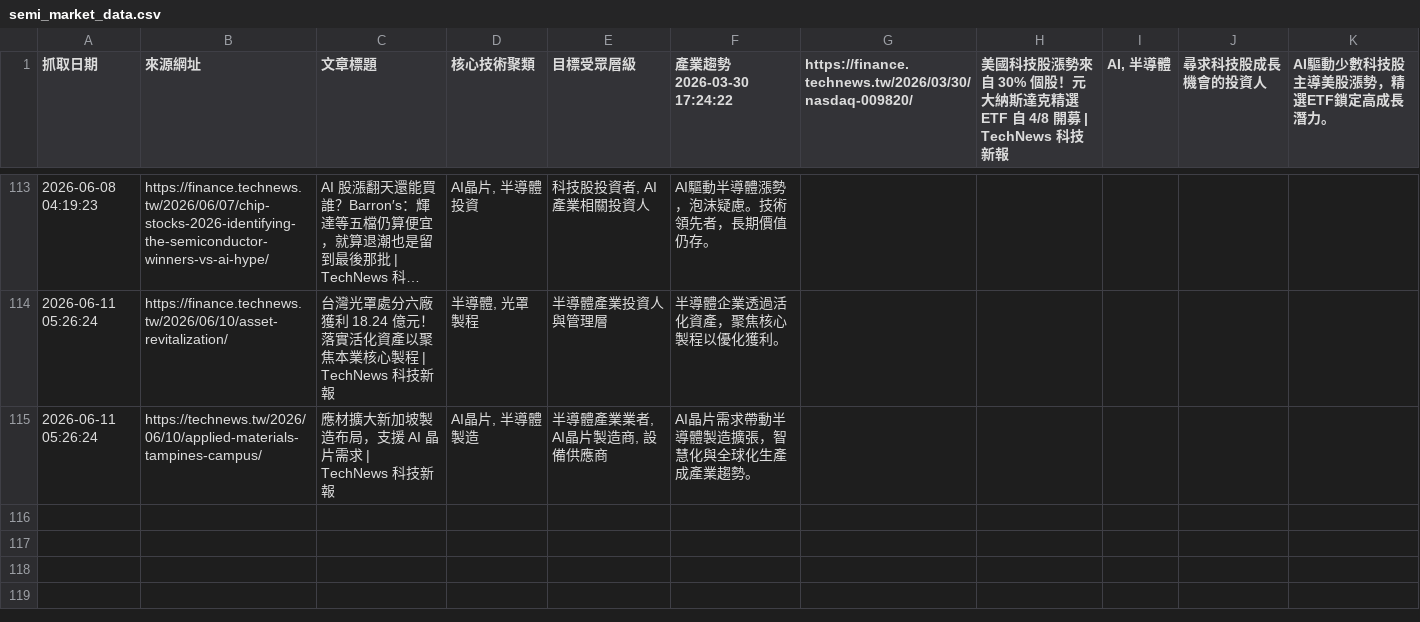
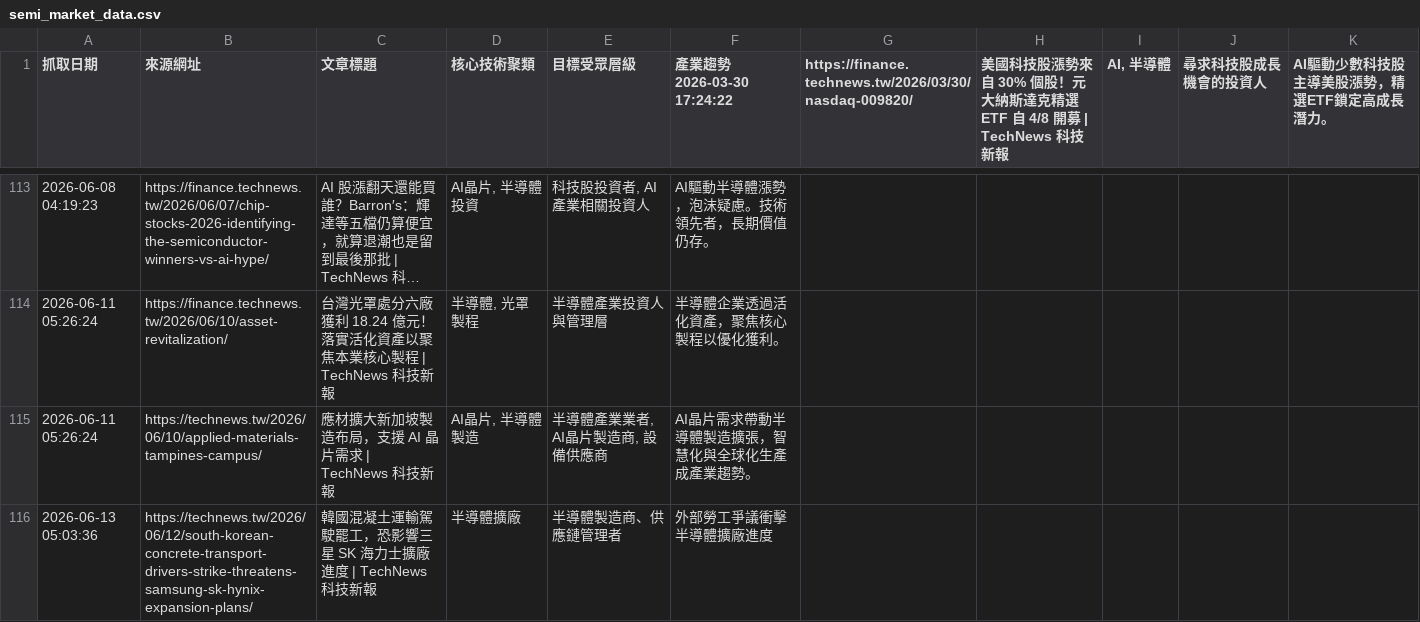
Before and after one commit to SEMITWmkt/SEMI-SEO-GEO, a CSV file: semi_market_data.csv, drawn as a sheet; only a part is shown, gaps mark what is left out; long unchanged cells end in ….

```diff
--- a/semi_market_data.csv
+++ b/semi_market_data.csv
@@ -115 +115,2 @@
 2026-06-11 05:26:24,https://technews.tw/2026/06/10/applied-materials-tampines-campus/,應材擴大新加坡製造布局，支援 AI 晶片需求 | TechNews 科技新報,"AI晶片, 半導體製造","半導體產業業者, AI晶片製造商, 設備供應商",AI晶片需求帶動半導體製造擴張，智慧化與全球化生產成產業趨勢。
+2026-06-13 05:03:36,https://technews.tw/2026/06/12/south-korean-concrete-transport-drivers-strike-threatens-samsung-sk-hynix-expansion-plans/,韓國混凝土運輸駕駛罷工，恐影響三星 SK 海力士擴廠進度 | TechNews 科技新報,半導體擴廠,半導體製造商、供應鏈管理者,外部勞工爭議衝擊半導體擴廠進度
```
